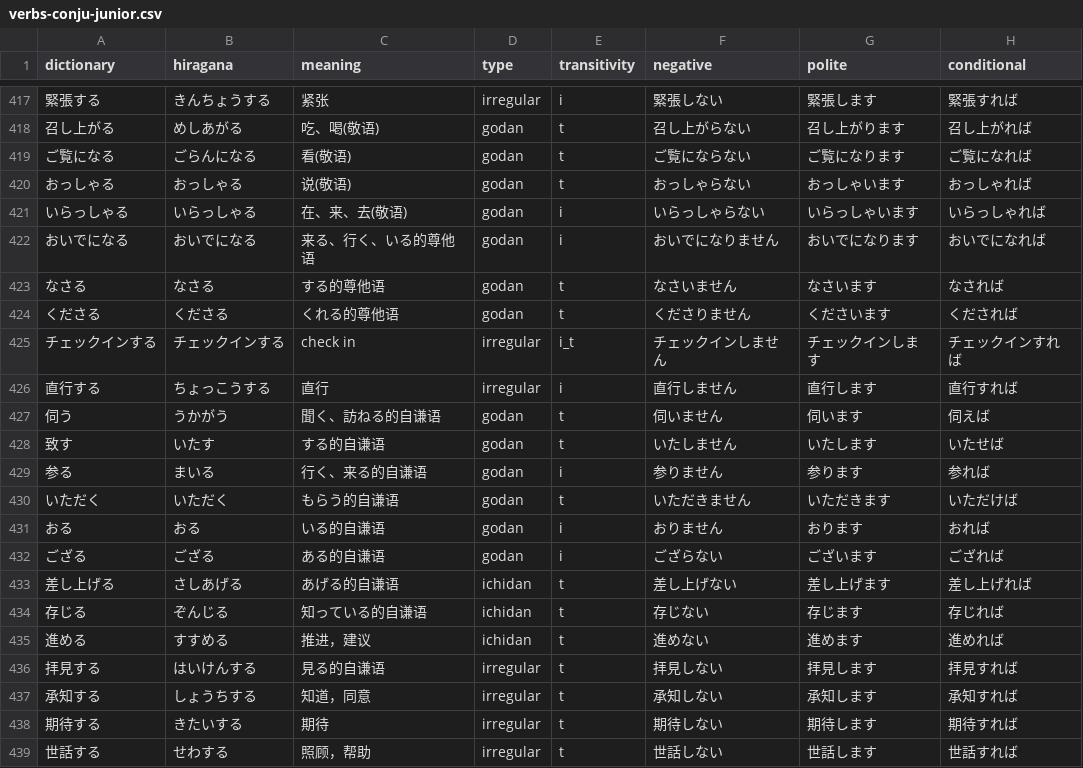
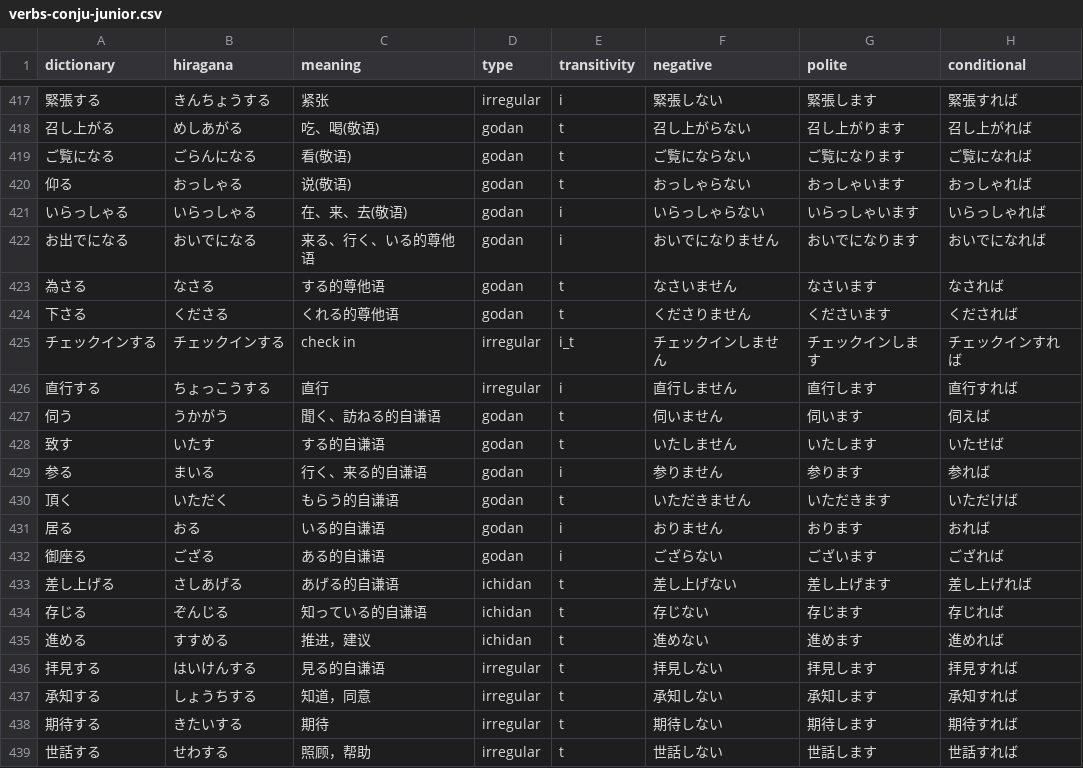
Before and after one commit to cencuansen/simple-pages, a CSV file: japanese/public/json/verbs-conju-junior.csv, drawn as a sheet; only a part is shown, gaps mark what is left out; the diff names each change by its address in the sheet, - before the commit and + after, or states it on an @@ line.

Commit message:
update japanese

```diff
--- a/japanese/public/json/verbs-conju-junior.csv
+++ b/japanese/public/json/verbs-conju-junior.csv
-A420 (dictionary): おっしゃる
+A420 (dictionary): 仰る
-A422 (dictionary): おいでになる
+A422 (dictionary): お出でになる
-A423 (dictionary): なさる
+A423 (dictionary): 為さる
-A424 (dictionary): くださる
+A424 (dictionary): 下さる
-A430 (dictionary): いただく
+A430 (dictionary): 頂く
-A431 (dictionary): おる
+A431 (dictionary): 居る
-A432 (dictionary): ござる
+A432 (dictionary): 御座る
```
